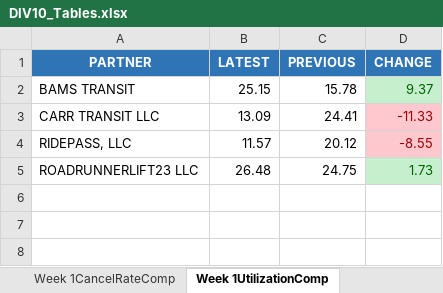
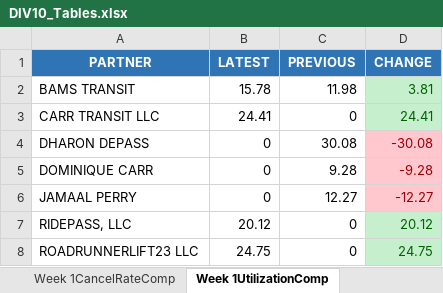
Before and after one commit to neildojeta/DIV10Analysis, an Excel workbook: DIV10_Analysis/ComparedResults/DIV10_Tables.xlsx, sheet Week 1UtilizationComp, drawn as a sheet; values as stored, in another font and other column widths than the file's, no borders; addresses are those after the commit; the diff names each change by its address in the sheet, - before the commit and + after, or states it on an @@ line.

```diff
--- a/DIV10_Analysis/ComparedResults/DIV10_Tables.xlsx (sheet Week 1UtilizationComp)
+++ b/DIV10_Analysis/ComparedResults/DIV10_Tables.xlsx (sheet Week 1UtilizationComp)
-B2 (LATEST): 25.15
+B2 (LATEST): 15.78
-C2 (PREVIOUS): 15.78
+C2 (PREVIOUS): 11.98
-D2 (CHANGE): 9.37
+D2 (CHANGE): 3.81
-B3 (LATEST): 13.09
+B3 (LATEST): 24.41
-C3 (PREVIOUS): 24.41
+C3 (PREVIOUS): 0
-D3 (CHANGE): -11.33
+D3 (CHANGE): 24.41
@@ D3 fill: #FFC7CE → #C6EFCE, text colour: #9C0006 → #006100 @@
+row 4: DHARON DEPASS | 0 | 30.08 | -30.08
+row 5: DOMINIQUE CARR | 0 | 9.28 | -9.28
+row 6: JAMAAL PERRY | 0 | 12.27 | -12.27
-B7 (LATEST): 11.57
+B7 (LATEST): 20.12
-C7 (PREVIOUS): 20.12
+C7 (PREVIOUS): 0
-D7 (CHANGE): -8.55
+D7 (CHANGE): 20.12
@@ D7 fill: #FFC7CE → #C6EFCE, text colour: #9C0006 → #006100 @@
-B8 (LATEST): 26.48
+B8 (LATEST): 24.75
-C8 (PREVIOUS): 24.75
+C8 (PREVIOUS): 0
-D8 (CHANGE): 1.73
+D8 (CHANGE): 24.75
```
Also changed, not shown: sheet HTotalRevComparison, sheet LiftLeaseComparison, sheet ViolationComparison, sheet Week 1ReqHrsComp, sheet Week 2POnlineHrsComp, sheet Week 2UtilizationComp, 7 more sheets, ComparedResults/Dashboard.xlsm, DIV10_Analysis/ComparedResults/DIV10_TRANSDEV_Tables.xlsx, 18 other files.
